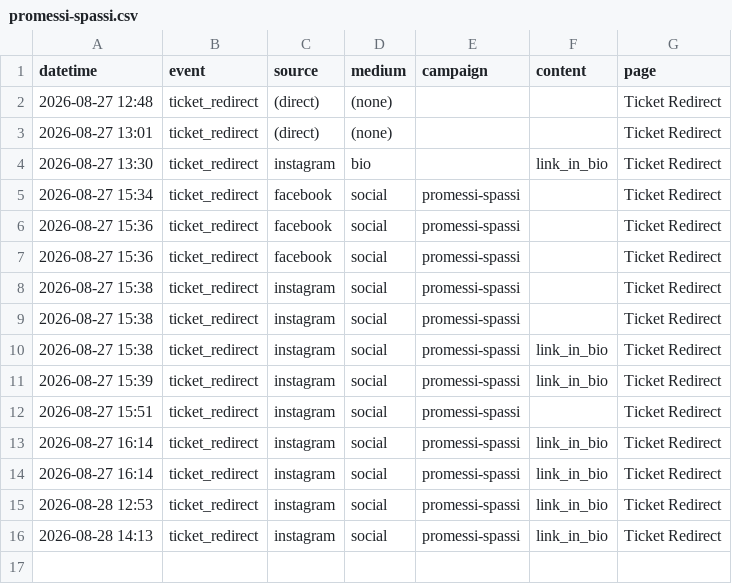
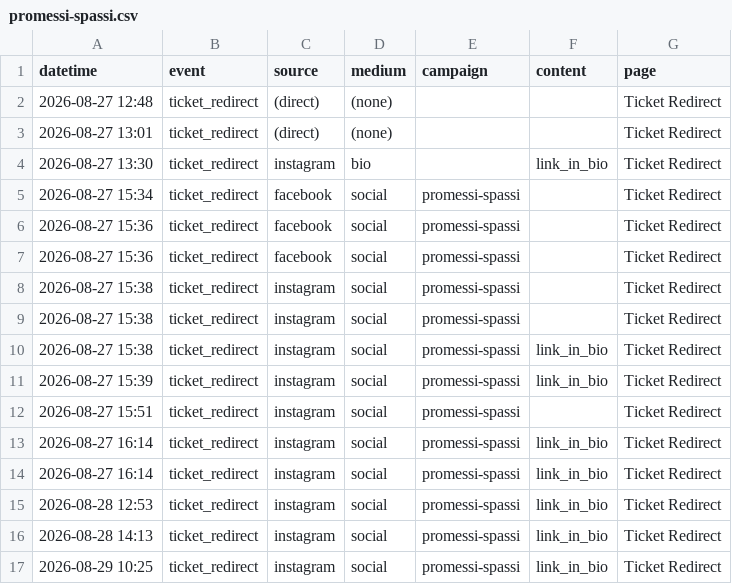
Before and after one commit to harryf/inyourfacecomedy, a CSV file: assets/reports/promessi-spassi.csv, drawn as a sheet.

```diff
--- a/assets/reports/promessi-spassi.csv
+++ b/assets/reports/promessi-spassi.csv
@@ -16 +16,2 @@ datetime,event,source,medium,campaign,content,page
 2026-08-28 14:13,ticket_redirect,instagram,social,promessi-spassi,link_in_bio,Ticket Redirect
+2026-08-29 10:25,ticket_redirect,instagram,social,promessi-spassi,link_in_bio,Ticket Redirect
```
Also changed, not shown: assets/reports/comedybrew.csv, assets/reports/nerdycomedyshow.csv, 12 other files.
